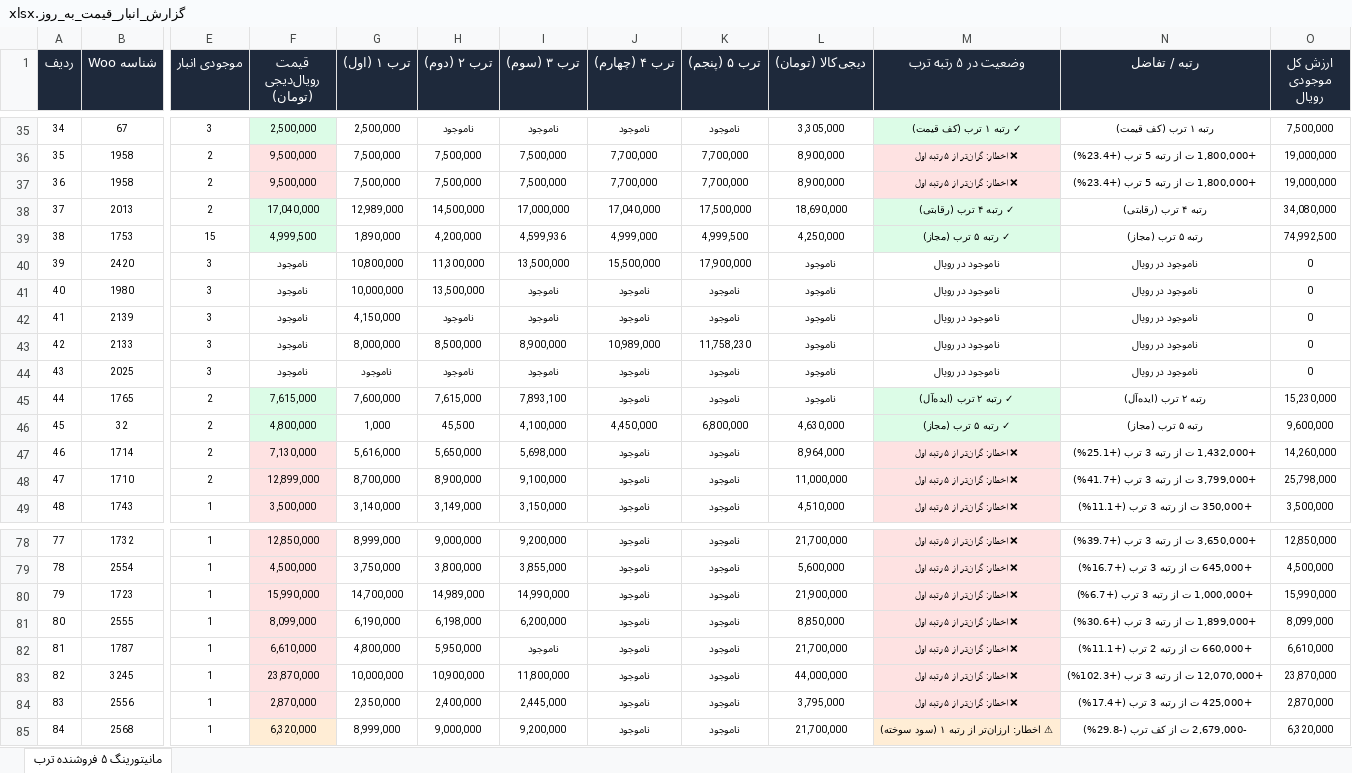
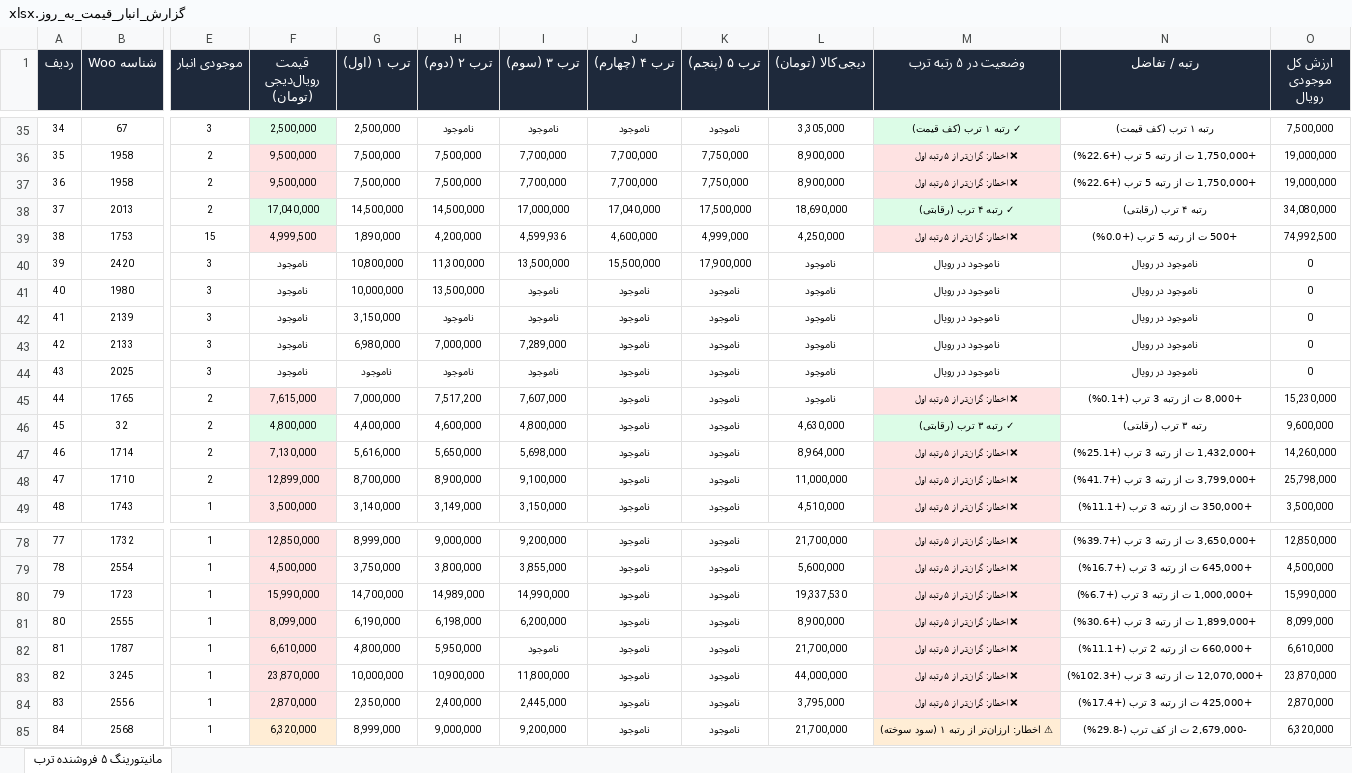
Before and after one commit to pouria-maleki/price-monitor, an Excel workbook: frontend/public/data/گزارش_انبار_قیمت_به_روز.xlsx, sheet مانیتورینگ ۵ فروشنده ترب, drawn as a sheet; only a part is shown, gaps mark what is left out; values as stored, in another font and other column widths than the file's, no borders; the diff covers the shown part only; the diff names each change by its address in the sheet, - before the commit and + after, or states it on an @@ line.

```diff
--- a/frontend/public/data/گزارش_انبار_قیمت_به_روز.xlsx (sheet مانیتورینگ ۵ فروشنده ترب)
+++ b/frontend/public/data/گزارش_انبار_قیمت_به_روز.xlsx (sheet مانیتورینگ ۵ فروشنده ترب)
-I36:I37 (ترب ۳ (سوم)): 7,500,000
+I36:I37 (ترب ۳ (سوم)): 7,700,000
-K36:K37 (ترب ۵ (پنجم)): 7,700,000
+K36:K37 (ترب ۵ (پنجم)): 7,750,000
-N36:N37 (رتبه / تفاضل): +1,800,000 ت از رتبه 5 ترب (+23.4%)
+N36:N37 (رتبه / تفاضل): +1,750,000 ت از رتبه 5 ترب (+22.6%)
-G38 (ترب ۱ (اول)): 12,989,000
+G38 (ترب ۱ (اول)): 14,500,000
-F39 fill: #DCFCE7
+F39 fill: #FEE2E2
-J39 (ترب ۴ (چهارم)): 4,999,000
+J39 (ترب ۴ (چهارم)): 4,600,000
-K39 (ترب ۵ (پنجم)): 4,999,500
+K39 (ترب ۵ (پنجم)): 4,999,000
-M39 (وضعیت در ۵ رتبه ترب): ✓ رتبه ۵ ترب (مجاز)
+M39 (وضعیت در ۵ رتبه ترب): ❌ اخطار: گران‌تر از ۵ رتبه اول
-M39 fill: #DCFCE7
+M39 fill: #FEE2E2
-N39 (رتبه / تفاضل): رتبه ۵ ترب (مجاز)
+N39 (رتبه / تفاضل): +500 ت از رتبه 5 ترب (+0.0%)
-G42 (ترب ۱ (اول)): 4,150,000
+G42 (ترب ۱ (اول)): 3,150,000
-G43 (ترب ۱ (اول)): 8,000,000
+G43 (ترب ۱ (اول)): 6,980,000
-H43 (ترب ۲ (دوم)): 8,500,000
+H43 (ترب ۲ (دوم)): 7,000,000
-I43 (ترب ۳ (سوم)): 8,900,000
+I43 (ترب ۳ (سوم)): 7,289,000
-J43 (ترب ۴ (چهارم)): 10,989,000
+J43 (ترب ۴ (چهارم)): ناموجود
-K43 (ترب ۵ (پنجم)): 11,758,230
+K43 (ترب ۵ (پنجم)): ناموجود
-F45 fill: #DCFCE7
+F45 fill: #FEE2E2
-G45 (ترب ۱ (اول)): 7,600,000
+G45 (ترب ۱ (اول)): 7,000,000
-H45 (ترب ۲ (دوم)): 7,615,000
+H45 (ترب ۲ (دوم)): 7,517,200
-I45 (ترب ۳ (سوم)): 7,893,100
+I45 (ترب ۳ (سوم)): 7,607,000
-M45 (وضعیت در ۵ رتبه ترب): ✓ رتبه ۲ ترب (ایده‌آل)
+M45 (وضعیت در ۵ رتبه ترب): ❌ اخطار: گران‌تر از ۵ رتبه اول
-M45 fill: #DCFCE7
+M45 fill: #FEE2E2
-N45 (رتبه / تفاضل): رتبه ۲ ترب (ایده‌آل)
+N45 (رتبه / تفاضل): +8,000 ت از رتبه 3 ترب (+0.1%)
-G46 (ترب ۱ (اول)): 1,000
+G46 (ترب ۱ (اول)): 4,400,000
-H46 (ترب ۲ (دوم)): 45,500
+H46 (ترب ۲ (دوم)): 4,600,000
-I46 (ترب ۳ (سوم)): 4,100,000
+I46 (ترب ۳ (سوم)): 4,800,000
-J46 (ترب ۴ (چهارم)): 4,450,000
+J46 (ترب ۴ (چهارم)): ناموجود
-K46 (ترب ۵ (پنجم)): 6,800,000
+K46 (ترب ۵ (پنجم)): ناموجود
-M46 (وضعیت در ۵ رتبه ترب): ✓ رتبه ۵ ترب (مجاز)
+M46 (وضعیت در ۵ رتبه ترب): ✓ رتبه ۳ ترب (رقابتی)
-N46 (رتبه / تفاضل): رتبه ۵ ترب (مجاز)
+N46 (رتبه / تفاضل): رتبه ۳ ترب (رقابتی)
-L80 (دیجی‌کالا (تومان)): 21,900,000
+L80 (دیجی‌کالا (تومان)): 19,337,530
-L81 (دیجی‌کالا (تومان)): 8,850,000
+L81 (دیجی‌کالا (تومان)): 8,900,000
```
Also changed, not shown: 101 edited cells and cell formats elsewhere in this sheet, data/گزارش_انبار_قیمت_به_روز.xlsx, گزارش_انبار_قیمت_به_روز.xlsx, 4 other files.
